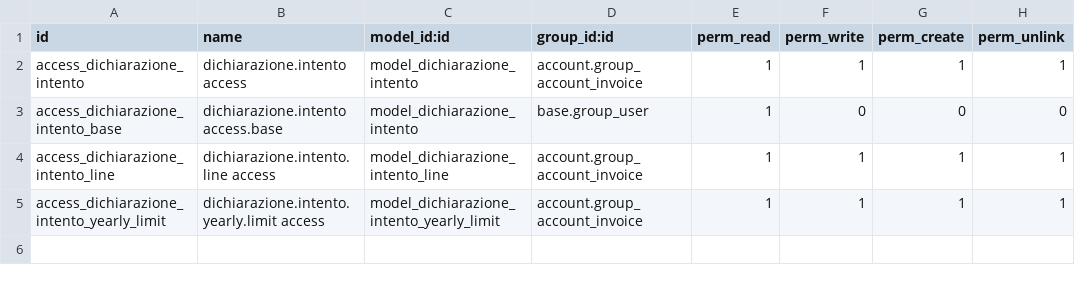
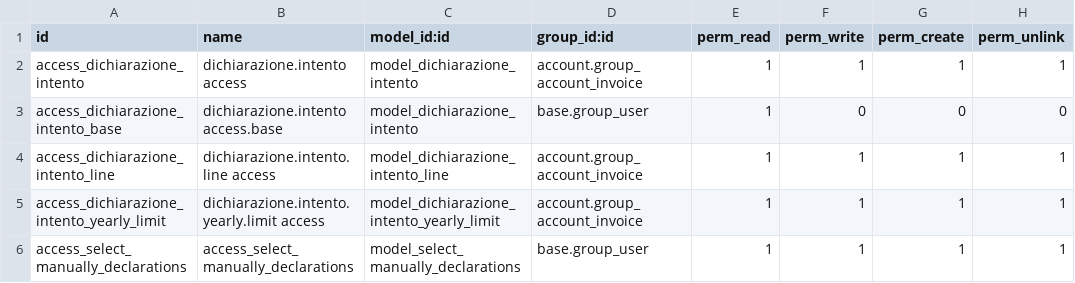
Before and after one commit to odoo-italia/l10n-italy, a CSV file: l10n_it_dichiarazione_intento/security/ir.model.access.csv, drawn as a sheet.

Commit message:
[MIG] l10n_it_dichiarazione_intento: Migration to 14.0
Switch to SavepointCase to speed up tests

price subtotal is the base amount for taxes in tax_ids

remove propagation from invoice line to move line generation (now they are the same)

detect tax lines based on tax_ids

use invoice date instead of date in invoice

Fix declaration amounts update

Remove unused account

create invoice and refund with Form

account is now only in lines
new refund creations
new method names for post and cancel

account.invoice.type renamed to account.move.move_type.

Manage new type 'Entry'

Rewrite configuration steps

Regenerate translations due to deprecated format:
odoo.tools.translate: Skipped deprecated occurrence selection:dichiarazione.intento,state
odoo.tools.translate: Skipped deprecated occurrence selection:dichiarazione.intento,type

ACL for wizard required in v14

ir.actions.act_window.view_type does not exist anymore

rename account.invoice.date_invoice to account.move.date

rename account.invoice* to account.move* in Python

remove api.multi

split too complex method:
l10n_it_dichiarazione_intento/models/account_invoice.py:59:5: C901 'AccountInvoice.action_move_create' is too complex (27)

Add contributor for migration

Manifest reformat

```diff
--- a/l10n_it_dichiarazione_intento/security/ir.model.access.csv
+++ b/l10n_it_dichiarazione_intento/security/ir.model.access.csv
@@ -5 +5,2 @@ access_dichiarazione_intento_line,dichiarazione.intento.line access,model_dichia
 access_dichiarazione_intento_yearly_limit,dichiarazione.intento.yearly.limit access,model_dichiarazione_intento_yearly_limit,account.group_account_invoice,1,1,1,1
+access_select_manually_declarations,access_select_manually_declarations,model_select_manually_declarations,base.group_user,1,1,1,1
```
Also changed, not shown: 17 other files.
